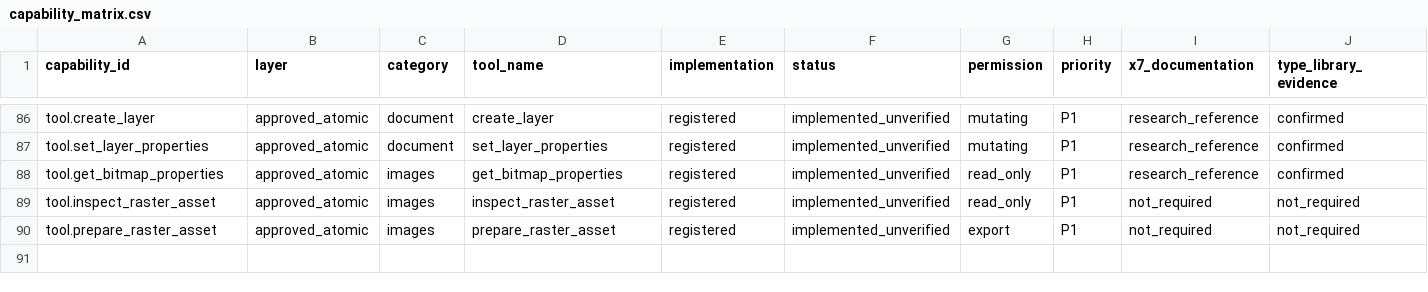
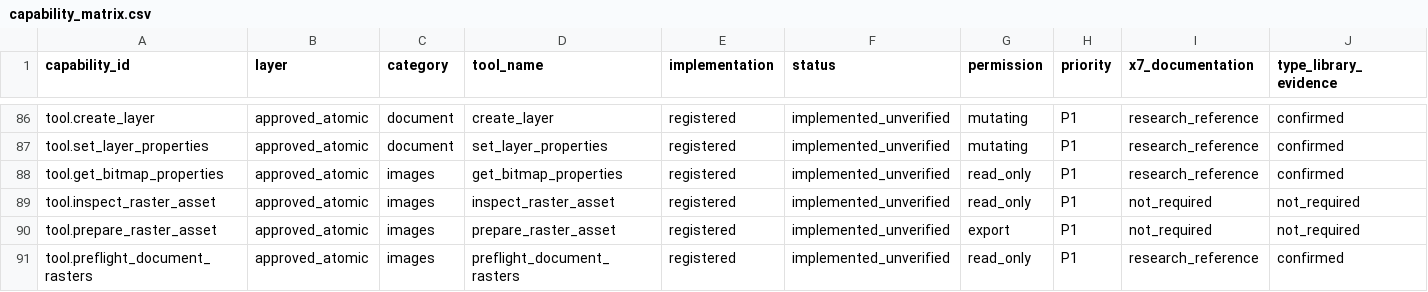
Before and after one commit to sohail-bhai/COREL-AI-, a CSV file: catalog/capability_matrix.csv, drawn as a sheet; only a part is shown, gaps mark what is left out; rows hold the shown columns only; the diff names each change by its address in the sheet, - before the commit and + after, or states it on an @@ line.

Commit message:
Add reconciled document-wide raster preflight

```diff
--- a/catalog/capability_matrix.csv
+++ b/catalog/capability_matrix.csv
+row 91: tool.preflight_document_rasters | approved_atomic | images | preflight_document_rasters | registered | implemented_unverified | read_only | P1 | research_reference | confirmed
```
Also changed, not shown: 28 other files.
